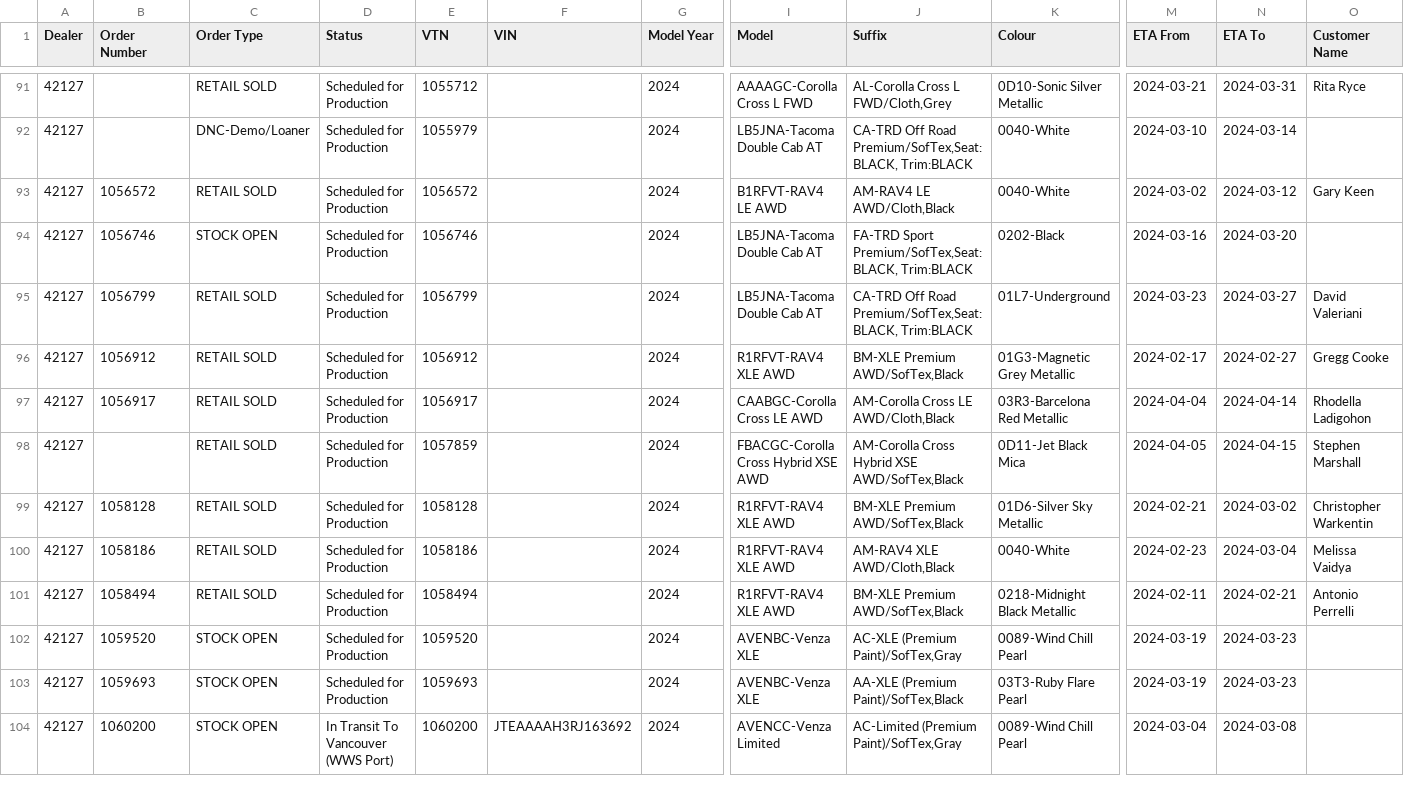
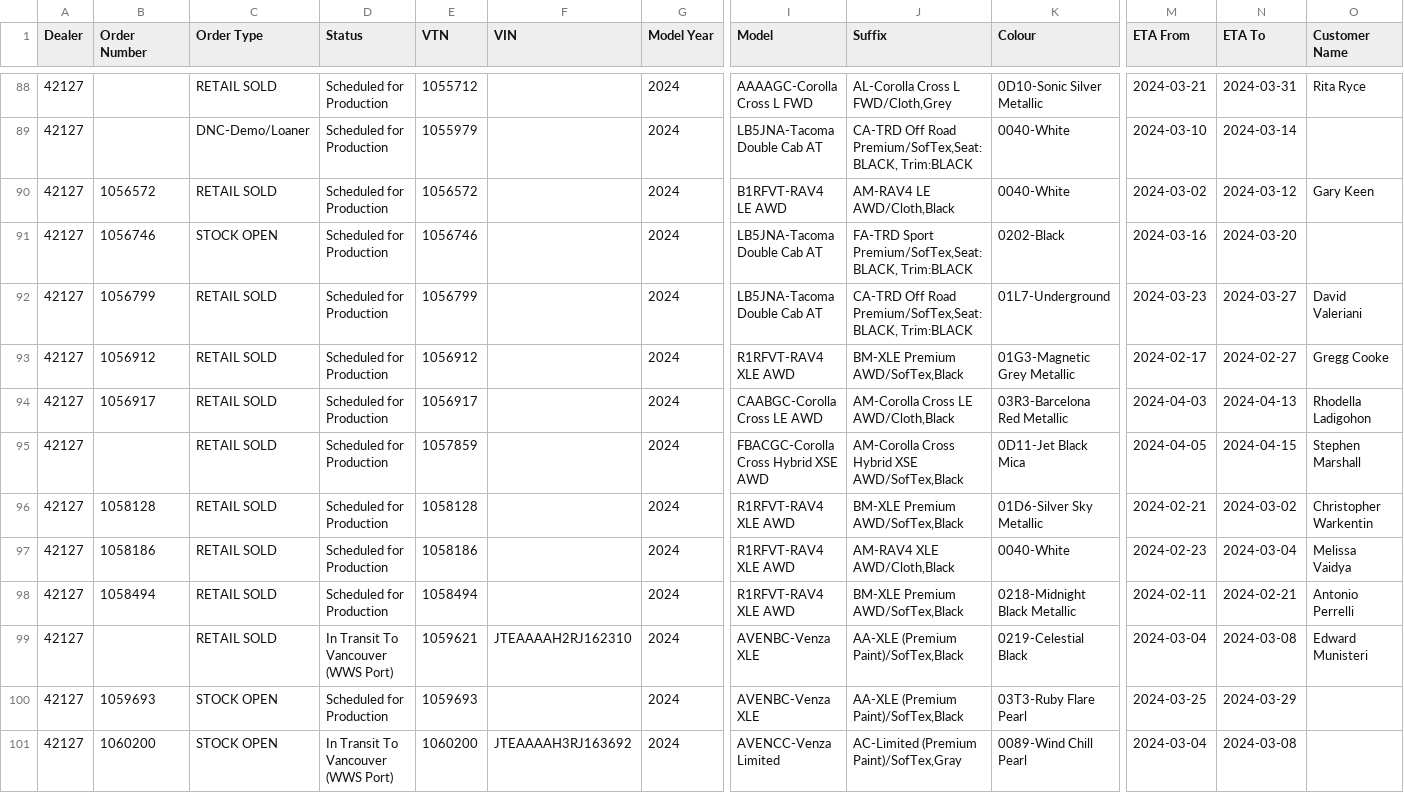
Before and after one commit to harinderlabana/eta-buddy-dev, a CSV file: public/VehicleDetailsReport.csv, drawn as a sheet; only a part is shown, gaps mark what is left out; addresses are those after the commit; the diff covers the shown part only; the diff names each change by its address in the sheet, - before the commit and + after, or states it on an @@ line.

```diff
--- a/public/VehicleDetailsReport.csv
+++ b/public/VehicleDetailsReport.csv
-M94 (ETA From): 2024-04-04
+M94 (ETA From): 2024-04-03
-N94 (ETA To): 2024-04-14
+N94 (ETA To): 2024-04-13
-B99 (Order Number): 1059520
+B99 (Order Number): (empty)
-C99 (Order Type): STOCK OPEN
+C99 (Order Type): RETAIL SOLD
-D99 (Status): Scheduled for Production
+D99 (Status): In Transit To Vancouver (WWS Port)
-E99 (VTN): 1059520
+E99 (VTN): 1059621
-F99 (VIN): (empty)
+F99 (VIN): JTEAAAAH2RJ162310
-J99 (Suffix): AC-XLE (Premium Paint)/SofTex,Gray
+J99 (Suffix): AA-XLE (Premium Paint)/SofTex,Black
-K99 (Colour): 0089-Wind Chill Pearl
+K99 (Colour): 0219-Celestial Black
-M99 (ETA From): 2024-03-19
+M99 (ETA From): 2024-03-04
-N99 (ETA To): 2024-03-23
+N99 (ETA To): 2024-03-08
-O99 (Customer Name): (empty)
+O99 (Customer Name): Edward Munisteri
-M100 (ETA From): 2024-03-19
+M100 (ETA From): 2024-03-25
-N100 (ETA To): 2024-03-23
+N100 (ETA To): 2024-03-29
```
Also changed, not shown: 3 removed rows and 70 edited cells elsewhere in this file, public/OrderData.csv, 10 other files.
